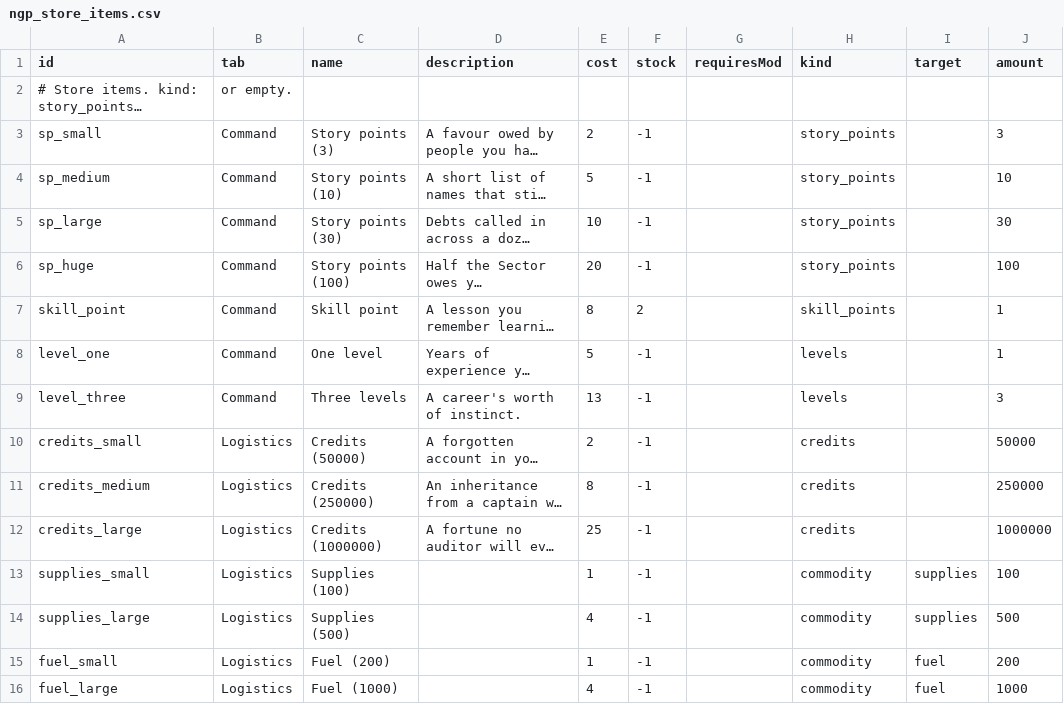
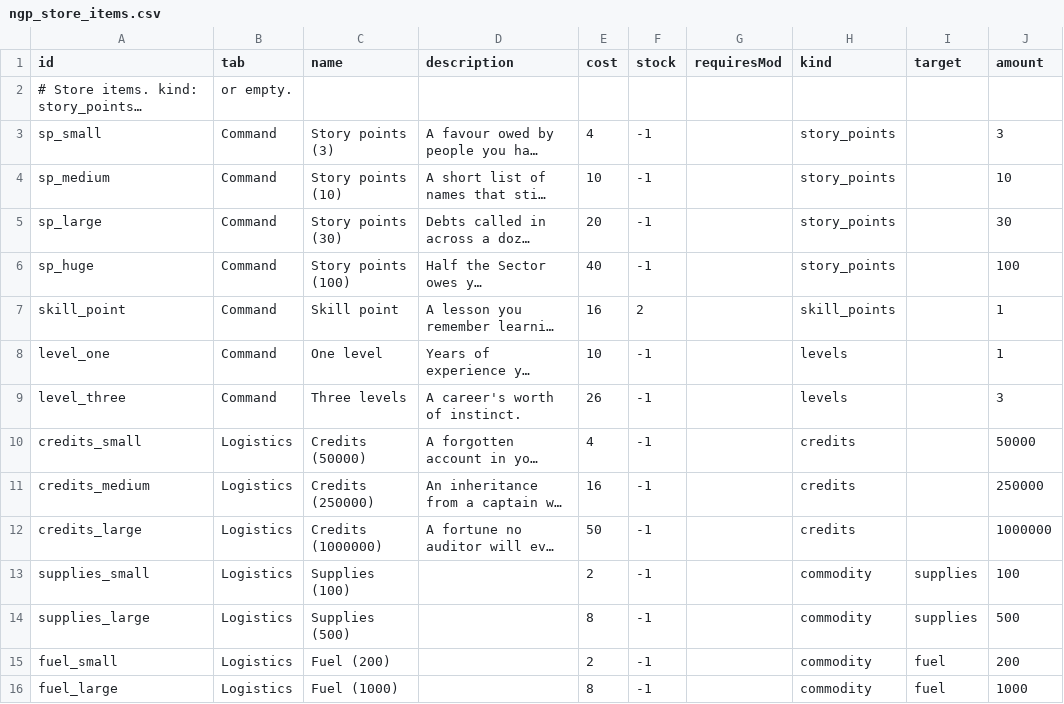
Before and after one commit to andrzejsokolowski/starsector-newgameplus-renewed, a CSV file: data/campaign/ngp_store_items.csv, drawn as a sheet; only a part is shown; long unchanged cells end in …; the diff covers the shown part only; the diff names each change by its address in the sheet, - before the commit and + after, or states it on an @@ line.

```diff
--- a/data/campaign/ngp_store_items.csv
+++ b/data/campaign/ngp_store_items.csv
-E3 (cost): 2
+E3 (cost): 4
-E4 (cost): 5
+E4 (cost): 10
-E5 (cost): 10
+E5 (cost): 20
-E6 (cost): 20
+E6 (cost): 40
-E7 (cost): 8
+E7 (cost): 16
-E8 (cost): 5
+E8 (cost): 10
-E9 (cost): 13
+E9 (cost): 26
-E10 (cost): 2
+E10 (cost): 4
-E11 (cost): 8
+E11 (cost): 16
-E12 (cost): 25
+E12 (cost): 50
-E13 (cost): 1
+E13 (cost): 2
-E14 (cost): 4
+E14 (cost): 8
-E15 (cost): 1
+E15 (cost): 2
-E16 (cost): 4
+E16 (cost): 8
```
Also changed, not shown: 13 edited cells elsewhere in this file, 6 other files.
